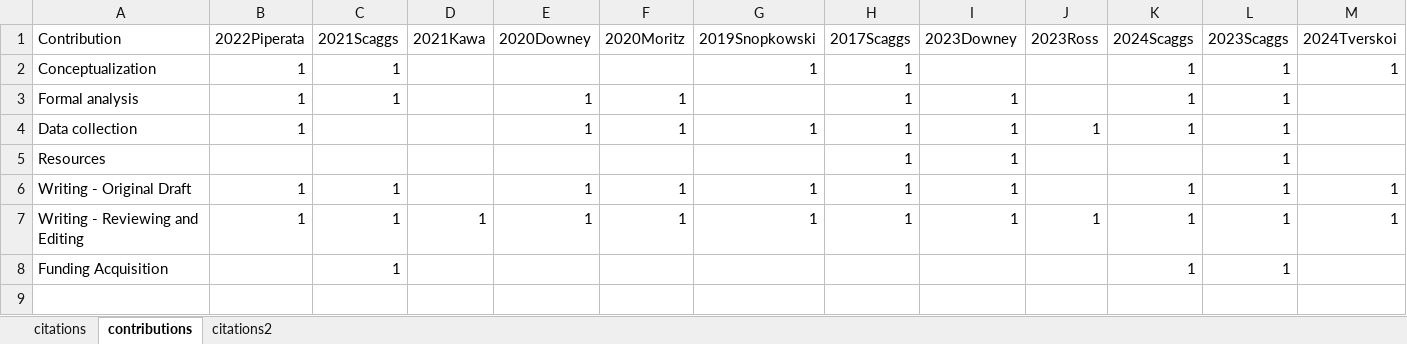
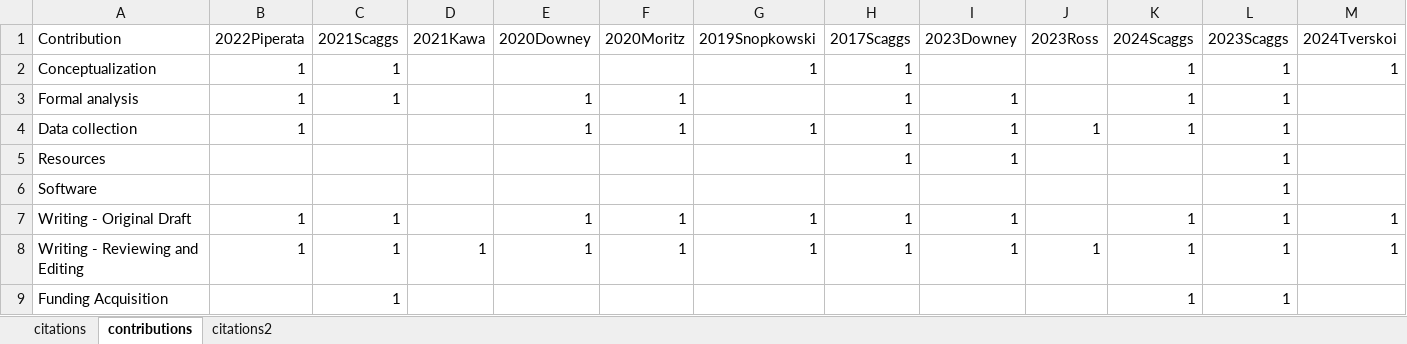
Before and after one commit to sascaggs/sascaggs.github.io, an Excel workbook: csv/pubs.xlsx, sheet contributions, drawn as a sheet; values as stored, in another font and other column widths than the file's, no borders; the diff names each change by its address in the sheet, - before the commit and + after, or states it on an @@ line.

```diff
--- a/csv/pubs.xlsx (sheet contributions)
+++ b/csv/pubs.xlsx (sheet contributions)
+row 6: Software |  |  |  |  |  |  |  |  |  |  | 1
```
Also changed, not shown: sheet citations2, sheet citations, 9 other files.
